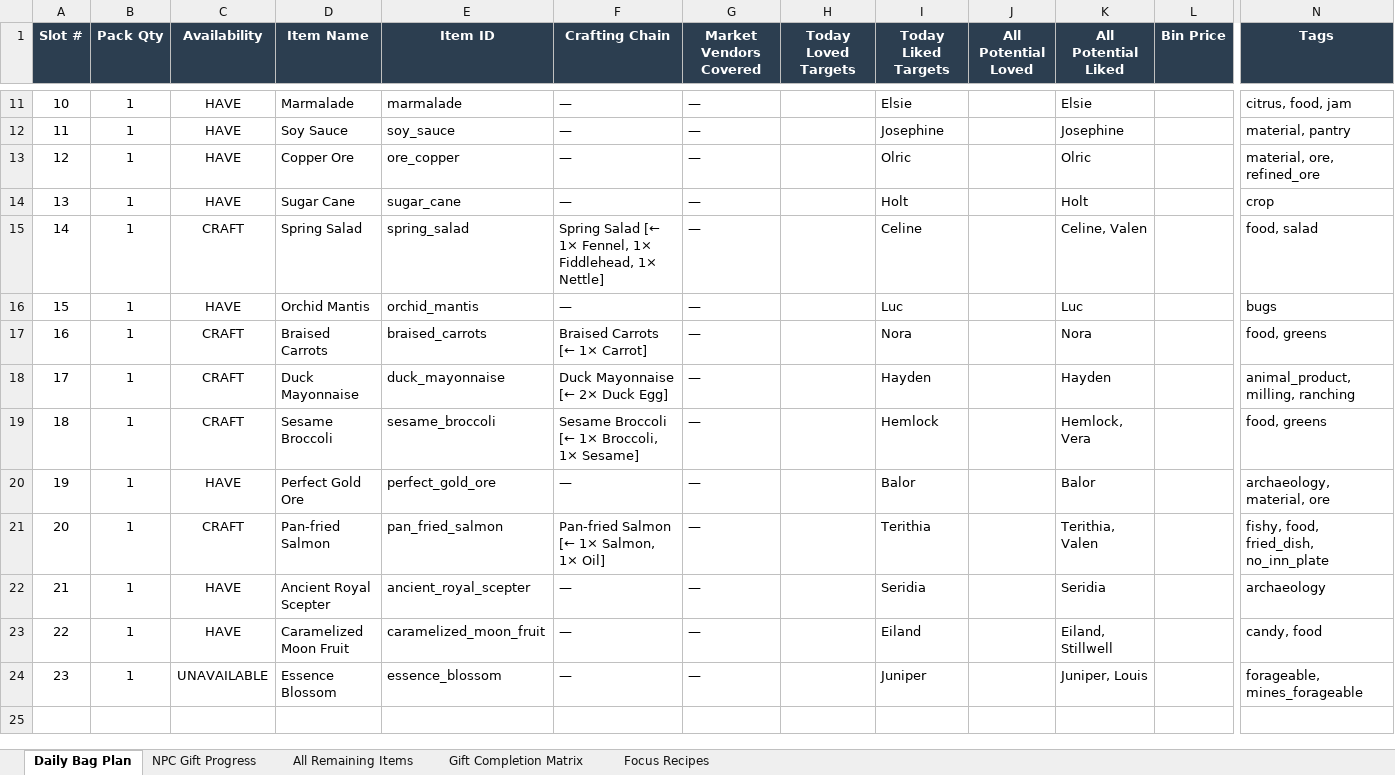
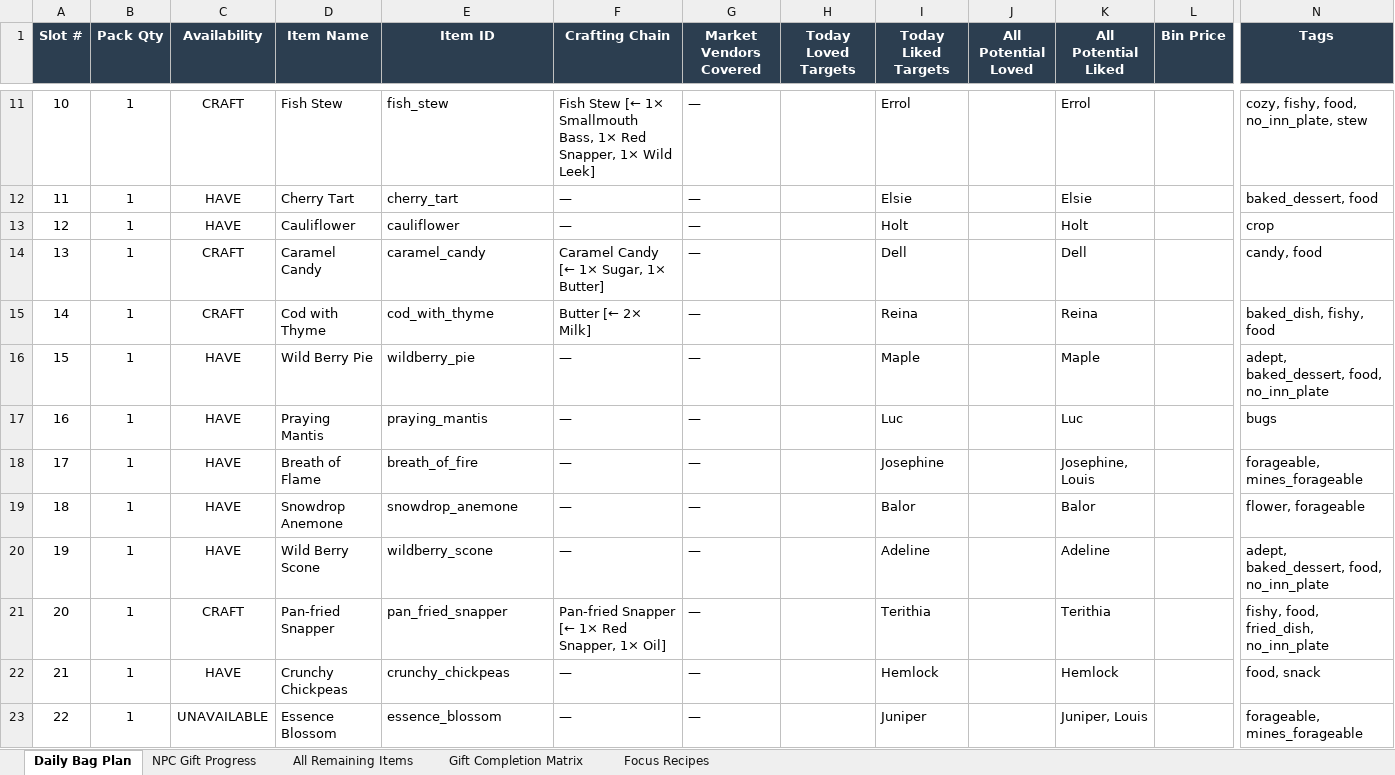
Before and after one commit to chupachupbum/fom-gift-planner, an Excel workbook: exports/daily_gift_bag_plan.xlsx, sheet Daily Bag Plan, drawn as a sheet; only a part is shown, gaps mark what is left out; values as stored, in another font and other column widths than the file's, no borders; removed rows and columns are numbered as before the commit, all else as after; rows hold the shown columns only; the diff covers the shown part only; the diff names each change by its address in the sheet, - before the commit and + after, or states it on an @@ line.

```diff
--- a/exports/daily_gift_bag_plan.xlsx (sheet Daily Bag Plan)
+++ b/exports/daily_gift_bag_plan.xlsx (sheet Daily Bag Plan)
@@ column A (Slot #) renumbered from row 3 down @@
+row 11: 10 | 1 | CRAFT | Fish Stew | fish_stew | Fish Stew [← 1× Smallmouth Bass, 1× Red Snapper, 1× Wild Leek] | — |  | Errol |  | Errol |  | cozy, fishy, food, no_inn_plate, stew
-D12 (Item Name): Marmalade
+D12 (Item Name): Cherry Tart
-E12 (Item ID): marmalade
+E12 (Item ID): cherry_tart
-N12 (Tags): citrus, food, jam
+N12 (Tags): baked_dessert, food
-row 12: 11 | 1 | HAVE | Soy Sauce | soy_sauce | — | — |  | Josephine |  | Josephine |  | material, pantry
-row 13: 12 | 1 | HAVE | Copper Ore | ore_copper | — | — |  | Olric |  | Olric |  | material, ore, refined_ore
-D13 (Item Name): Sugar Cane
+D13 (Item Name): Cauliflower
-E13 (Item ID): sugar_cane
+E13 (Item ID): cauliflower
-row 15: 14 | 1 | CRAFT | Spring Salad | spring_salad | Spring Salad [← 1× Fennel, 1× Fiddlehead, 1× Nettle] | — |  | Celine |  | Celine, Valen |  | food, salad
+row 14: 13 | 1 | CRAFT | Caramel Candy | caramel_candy | Caramel Candy [← 1× Sugar, 1× Butter] | — |  | Dell |  | Dell |  | candy, food
+row 15: 14 | 1 | CRAFT | Cod with Thyme | cod_with_thyme | Butter [← 2× Milk] | — |  | Reina |  | Reina |  | baked_dish, fishy, food
+row 16: 15 | 1 | HAVE | Wild Berry Pie | wildberry_pie | — | — |  | Maple |  | Maple |  | adept, baked_dessert, food, no_inn_plate
-D17 (Item Name): Orchid Mantis
+D17 (Item Name): Praying Mantis
-E17 (Item ID): orchid_mantis
+E17 (Item ID): praying_mantis
-row 17: 16 | 1 | CRAFT | Braised Carrots | braised_carrots | Braised Carrots [← 1× Carrot] | — |  | Nora |  | Nora |  | food, greens
-row 18: 17 | 1 | CRAFT | Duck Mayonnaise | duck_mayonnaise | Duck Mayonnaise [← 2× Duck Egg] | — |  | Hayden |  | Hayden |  | animal_product, milling, ranching
-row 19: 18 | 1 | CRAFT | Sesame Broccoli | sesame_broccoli | Sesame Broccoli [← 1× Broccoli, 1× Sesame] | — |  | Hemlock |  | Hemlock, Vera |  | food, greens
+row 18: 17 | 1 | HAVE | Breath of Flame | breath_of_fire | — | — |  | Josephine |  | Josephine, Louis |  | forageable, mines_forageable
-D19 (Item Name): Perfect Gold Ore
+D19 (Item Name): Snowdrop Anemone
-E19 (Item ID): perfect_gold_ore
+E19 (Item ID): snowdrop_anemone
-N19 (Tags): archaeology, material, ore
+N19 (Tags): flower, forageable
+row 20: 19 | 1 | HAVE | Wild Berry Scone | wildberry_scone | — | — |  | Adeline |  | Adeline |  | adept, baked_dessert, food, no_inn_plate
-D21 (Item Name): Pan-fried Salmon
+D21 (Item Name): Pan-fried Snapper
-E21 (Item ID): pan_fried_salmon
+E21 (Item ID): pan_fried_snapper
-F21 (Crafting Chain): Pan-fried Salmon [← 1× Salmon, 1× Oil]
+F21 (Crafting Chain): Pan-fried Snapper [← 1× Red Snapper, 1× Oil]
-K21 (All Potential Liked): Terithia, Valen
+K21 (All Potential Liked): Terithia
-row 22: 21 | 1 | HAVE | Ancient Royal Scepter | ancient_royal_scepter | — | — |  | Seridia |  | Seridia |  | archaeology
-D22 (Item Name): Caramelized Moon Fruit
+D22 (Item Name): Crunchy Chickpeas
-E22 (Item ID): caramelized_moon_fruit
+E22 (Item ID): crunchy_chickpeas
-I22 (Today Liked Targets): Eiland
+I22 (Today Liked Targets): Hemlock
-K22 (All Potential Liked): Eiland, Stillwell
+K22 (All Potential Liked): Hemlock
-N22 (Tags): candy, food
+N22 (Tags): food, snack
```
Also changed, not shown: 5 added rows, 5 removed rows and 11 edited cells elsewhere in this sheet, sheet All Remaining Items, sheet NPC Gift Progress, sheet Gift Completion Matrix, sheet Focus Recipes, 14 other files.
